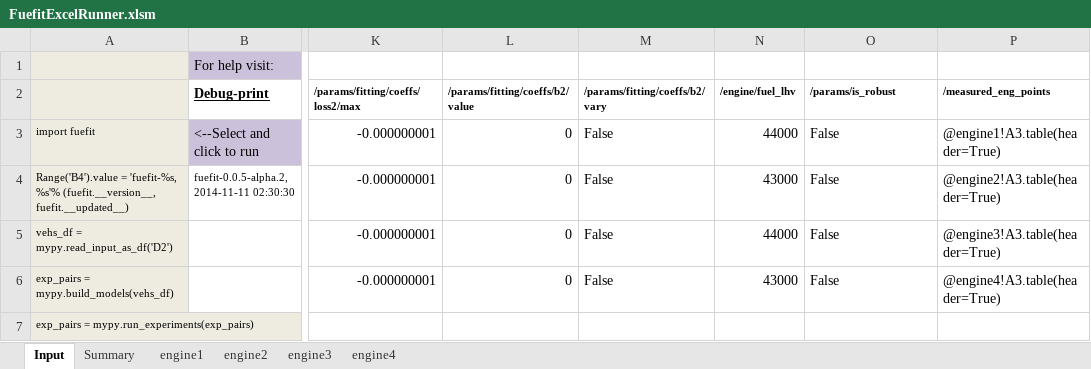
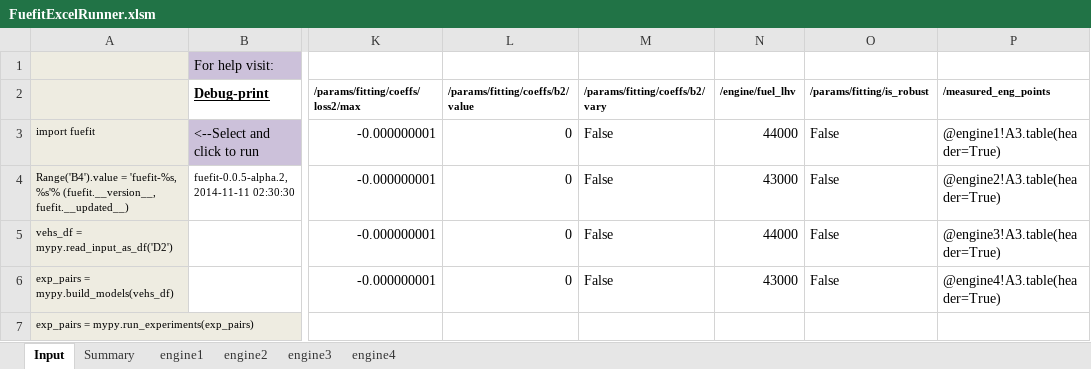
Before and after one commit to JRCSTU/fuefit, an Excel workbook: fuefit/excel/FuefitExcelRunner.xlsm, sheet Input, drawn as a sheet; only a part is shown, gaps mark what is left out; values as stored, in another font and other column widths than the file's, no borders; charts and pictures not drawn; the diff names each change by its address in the sheet, - before the commit and + after, or states it on an @@ line.

Commit message:
0.0.5-->6-alpha.1:
* model: Validate fit-params.
** Remove unused '/params/fitting/fit_opts`.
** ,excel: Move /params/is_robust --> ./fitting/is_robust
* cmd: Check runs under Python-3.3+.
* test: Improve sample shell-scripts.
* docs: Update changelog.

```diff
--- a/fuefit/excel/FuefitExcelRunner.xlsm (sheet Input)
+++ b/fuefit/excel/FuefitExcelRunner.xlsm (sheet Input)
-O2: /params/is_robust
+O2: /params/fitting/is_robust
```
Also changed, not shown: 10 other files.
